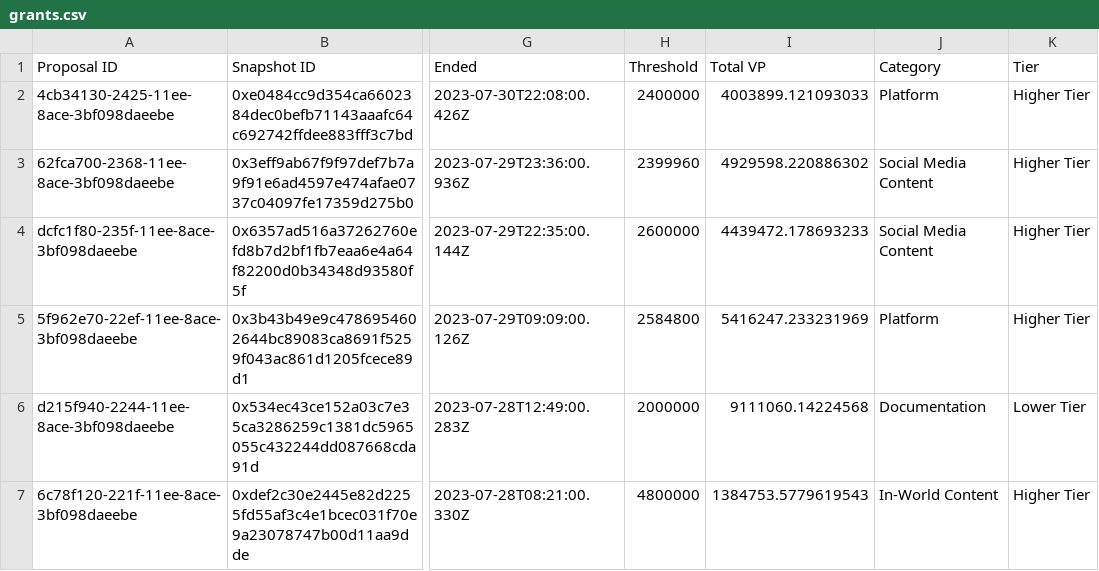
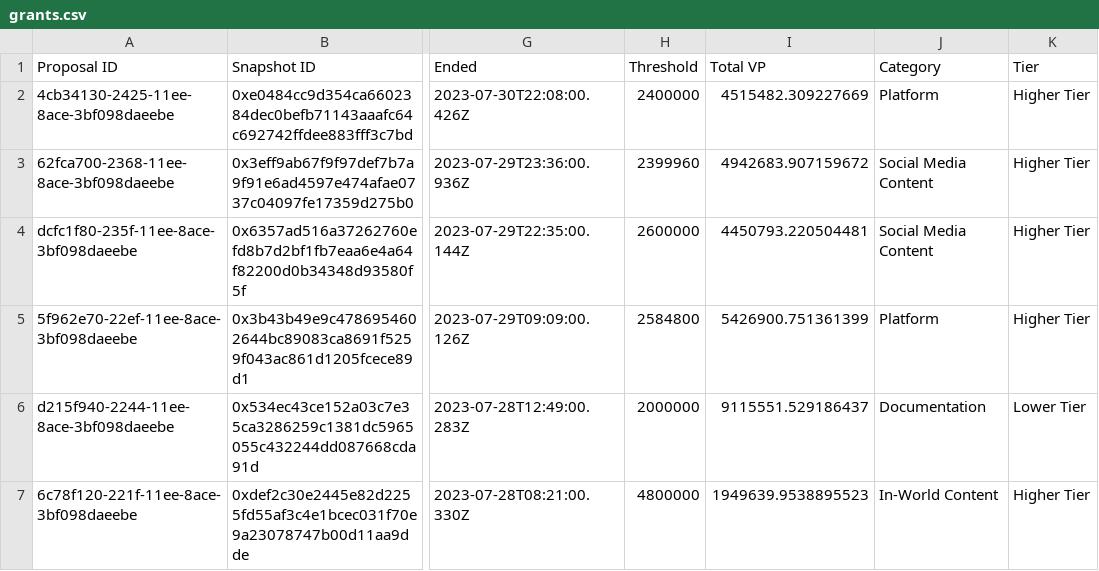
Before and after one commit to 1emu/transparency, a CSV file: grants.csv, drawn as a sheet; only a part is shown, gaps mark what is left out; the diff covers the shown part only; the diff names each change by its address in the sheet, - before the commit and + after, or states it on an @@ line.

```diff
--- a/grants.csv
+++ b/grants.csv
-I2 (Total VP): 4003899.121093033
+I2 (Total VP): 4515482.309227669
-I3 (Total VP): 4929598.220886302
+I3 (Total VP): 4942683.907159672
-I4 (Total VP): 4439472.178693233
+I4 (Total VP): 4450793.220504481
-I5 (Total VP): 5416247.233231969
+I5 (Total VP): 5426900.751361399
-I6 (Total VP): 9111060.14224568
+I6 (Total VP): 9115551.529186437
-I7 (Total VP): 1384753.5779619543
+I7 (Total VP): 1949639.9538895523
```
Also changed, not shown: 22 edited cells elsewhere in this file, balances.csv, members.csv, 16 other files.
